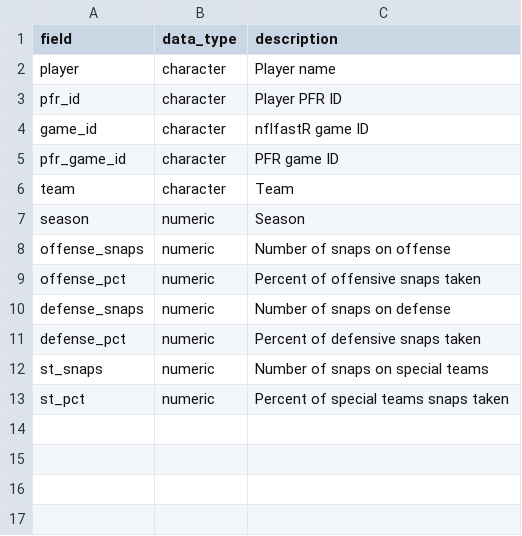
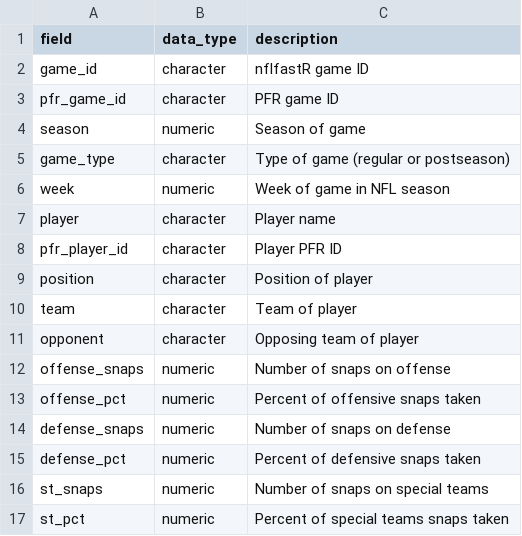
Before and after one commit to nflverse/nflreadr, a CSV file: data-raw/dictionary_snap_counts.csv, drawn as a sheet.

Commit message:
adding missing fields to dictionary_schedule and dictionary_snap_counts

```diff
--- a/data-raw/dictionary_snap_counts.csv
+++ b/data-raw/dictionary_snap_counts.csv
@@ -1,8 +1,12 @@
 field,data_type,description
-player,character,Player name
-pfr_id,character,Player PFR ID
 game_id,character,nflfastR game ID
 pfr_game_id,character,PFR game ID
-team,character,Team
-season,numeric,Season
+season,numeric,Season of game
+game_type,character,Type of game (regular or postseason)
+week,numeric,Week of game in NFL season
+player,character,Player name
+pfr_player_id,character,Player PFR ID
+position,character,Position of player
+team,character,Team of player
+opponent,character,Opposing team of player
 offense_snaps,numeric,Number of snaps on offense
```
Also changed, not shown: data-raw/dictionary_schedules.csv, 5 other files.
